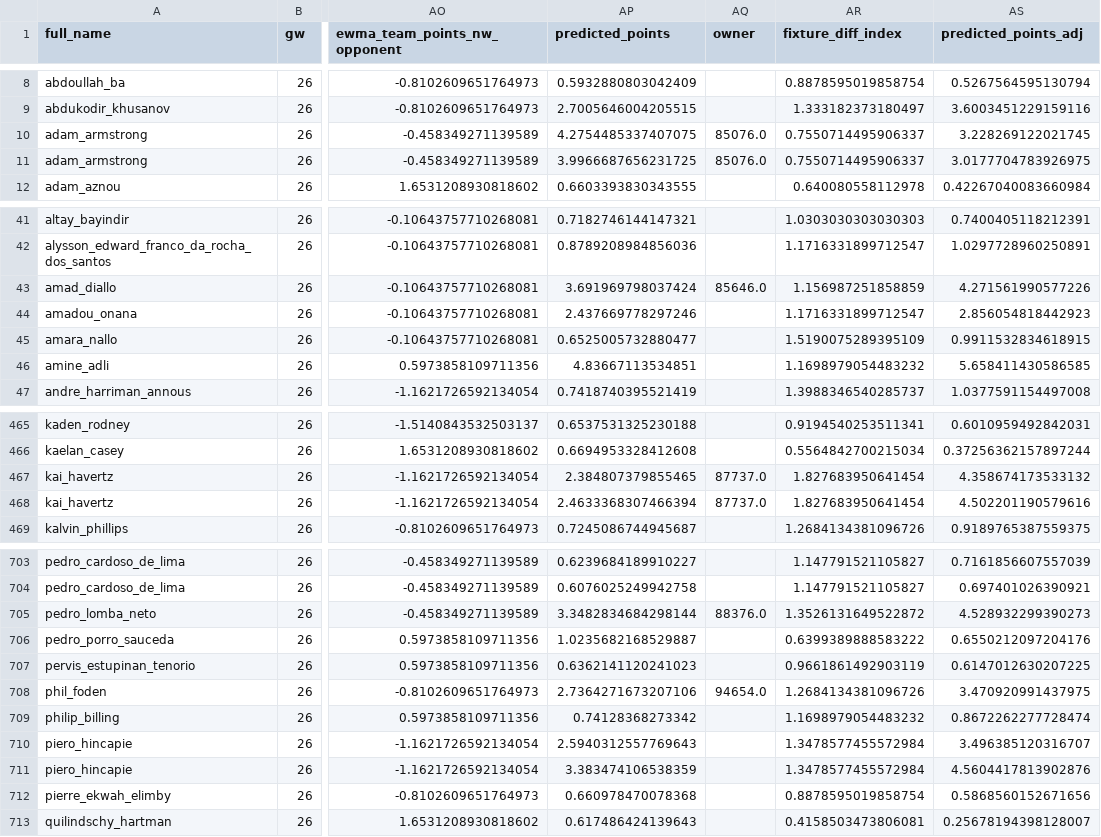
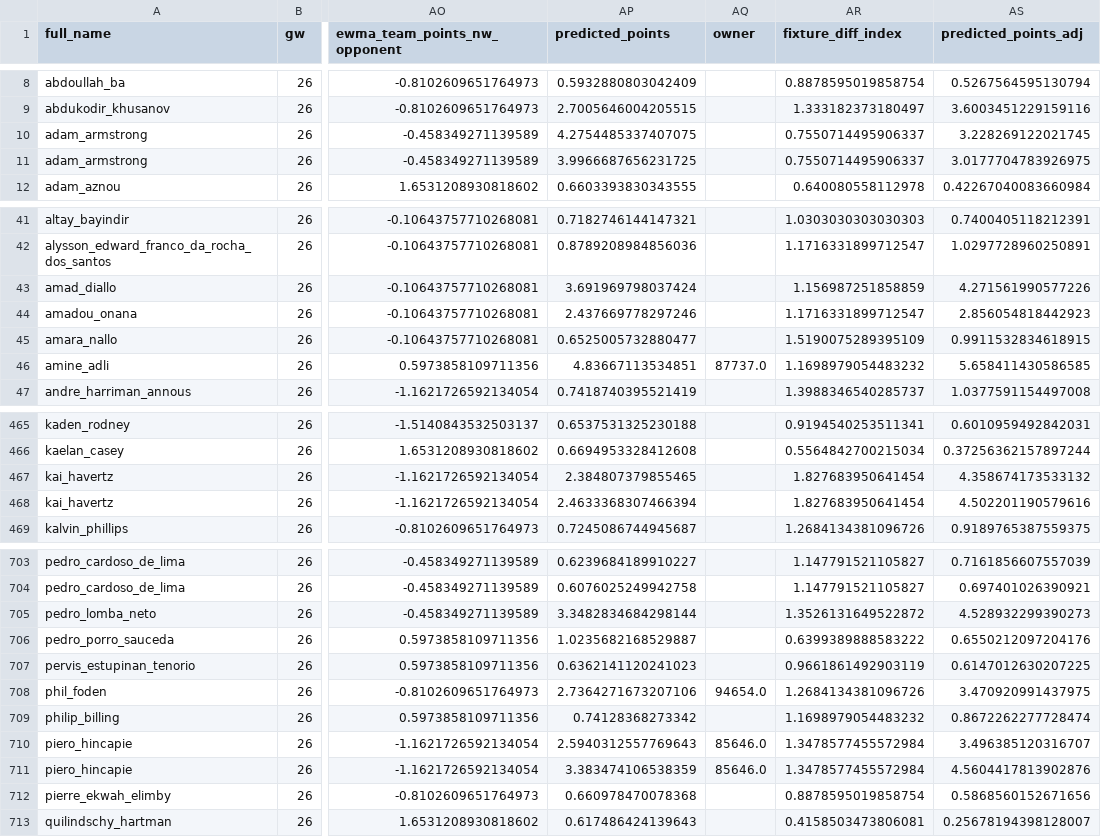
Before and after one commit to doug-ellis/draft_fpl_2526, a CSV file: transfer/outputs/predictions/predicted_gw27.csv, drawn as a sheet; only a part is shown, gaps mark what is left out; the diff covers the shown part only; the diff names each change by its address in the sheet, - before the commit and + after, or states it on an @@ line.

```diff
--- a/transfer/outputs/predictions/predicted_gw27.csv
+++ b/transfer/outputs/predictions/predicted_gw27.csv
-AQ10:AQ11 (owner): 85076.0
+AQ10:AQ11 (owner): (empty)
-AQ43 (owner): 85646.0
+AQ43 (owner): (empty)
-AQ46 (owner): (empty)
+AQ46 (owner): 87737.0
-AQ467:AQ468 (owner): 87737.0
+AQ467:AQ468 (owner): (empty)
-AQ705 (owner): 88376.0
+AQ705 (owner): (empty)
-AQ710:AQ711 (owner): (empty)
+AQ710:AQ711 (owner): 85646.0
```
Also changed, not shown: 34 edited cells elsewhere in this file, transfer/outputs/predictions/predicted_gw27_simple.csv, 1 other file.
